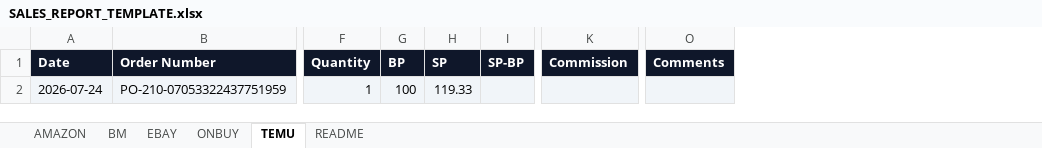
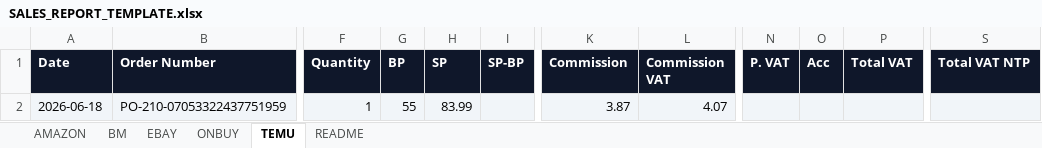
Before and after one commit to sumanthrb94-sudo/InventoryManager, an Excel workbook: public/templates/SALES_REPORT_TEMPLATE.xlsx, sheet TEMU, drawn as a sheet; only a part is shown, gaps mark what is left out; values as stored, in another font and other column widths than the file's, no borders; removed rows and columns are numbered as before the commit, all else as after; the diff names each change by its address in the sheet, - before the commit and + after, or states it on an @@ line.

```diff
--- a/public/templates/SALES_REPORT_TEMPLATE.xlsx (sheet TEMU)
+++ b/public/templates/SALES_REPORT_TEMPLATE.xlsx (sheet TEMU)
+column L (Commission VAT), row 2: 4.07
+column N (P. VAT), empty
+column O (Acc), empty
+column P (Total VAT), empty
-column O (Comments), empty
+column S (Total VAT NTP), empty
-A2 (Date): 2026-07-24
+A2 (Date): 2026-06-18
-G2 (BP): 100
+G2 (BP): 55
-H2 (SP): 119.33
+H2 (SP): 83.99
-K2 (Commission): (empty)
+K2 (Commission): 3.87
```
Also changed, not shown: e2e-screenshots/temu-marketplace/downloaded-sales-report.xlsx, public/templates/INVENTORY_REPORT_TEMPLATE.xlsx, 40 other files.
